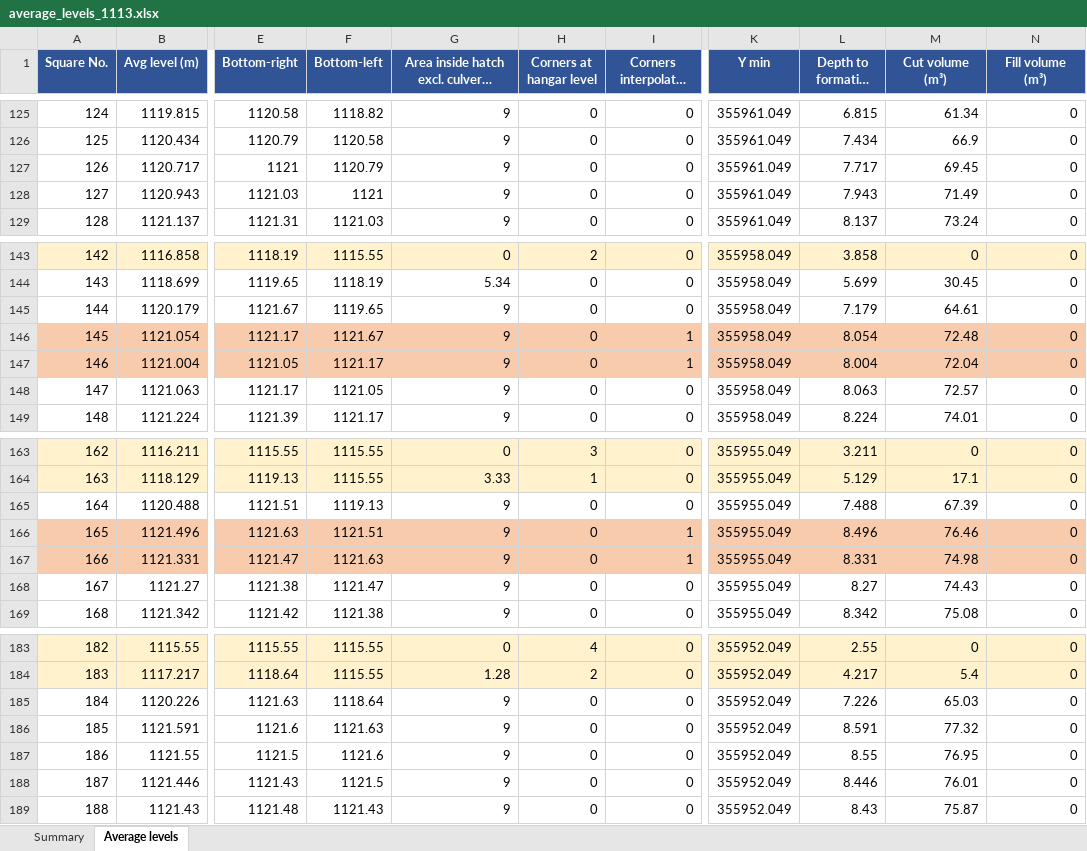
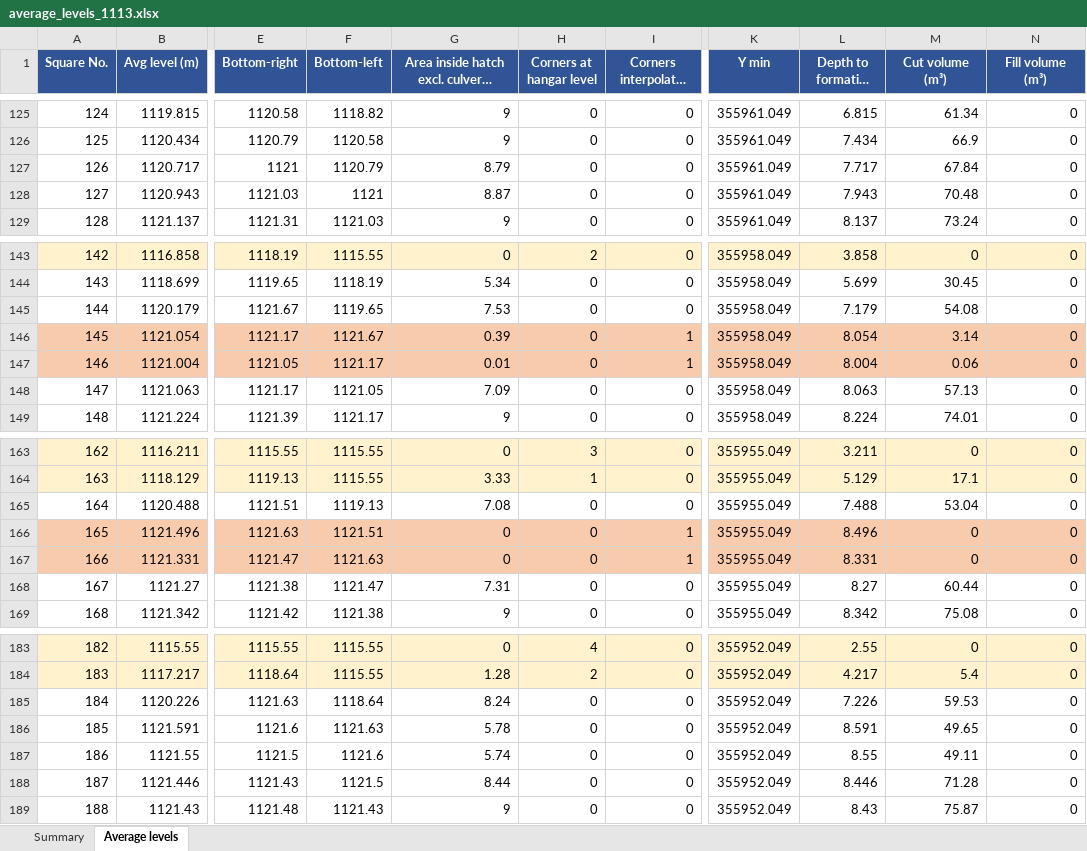
Before and after one commit to kbustanjicompany-cmd/MOHAMMED, an Excel workbook: average_levels_1113.xlsx, sheet Average levels, drawn as a sheet; only a part is shown, gaps mark what is left out; long unchanged cells end in …; values as stored, in another font and other column widths than the file's, no borders; the diff covers the shown part only; the diff names each change by its address in the sheet, - before the commit and + after, or states it on an @@ line.

```diff
--- a/average_levels_1113.xlsx (sheet Average levels)
+++ b/average_levels_1113.xlsx (sheet Average levels)
-G127: 9
+G127: 8.79
-M127 (Cut volume (m³)): 69.45
+M127 (Cut volume (m³)): 67.84
-G128: 9
+G128: 8.87
-M128 (Cut volume (m³)): 71.49
+M128 (Cut volume (m³)): 70.48
-G145: 9
+G145: 7.53
-M145 (Cut volume (m³)): 64.61
+M145 (Cut volume (m³)): 54.08
-G146: 9
+G146: 0.39
-M146 (Cut volume (m³)): 72.48
+M146 (Cut volume (m³)): 3.14
-G147: 9
+G147: 0.01
-M147 (Cut volume (m³)): 72.04
+M147 (Cut volume (m³)): 0.06
-G148: 9
+G148: 7.09
-M148 (Cut volume (m³)): 72.57
+M148 (Cut volume (m³)): 57.13
-G165: 9
+G165: 7.08
-M165 (Cut volume (m³)): 67.39
+M165 (Cut volume (m³)): 53.04
-G166:G167: 9
+G166:G167: 0
-M166 (Cut volume (m³)): 76.46
+M166 (Cut volume (m³)): 0
-M167 (Cut volume (m³)): 74.98
+M167 (Cut volume (m³)): 0
-G168: 9
+G168: 7.31
-M168 (Cut volume (m³)): 74.43
+M168 (Cut volume (m³)): 60.44
-G185: 9
+G185: 8.24
-M185 (Cut volume (m³)): 65.03
+M185 (Cut volume (m³)): 59.53
-G186: 9
+G186: 5.78
-M186 (Cut volume (m³)): 77.32
+M186 (Cut volume (m³)): 49.65
-G187: 9
+G187: 5.74
-M187 (Cut volume (m³)): 76.95
+M187 (Cut volume (m³)): 49.11
-G188: 9
+G188: 8.44
-M188 (Cut volume (m³)): 76.01
+M188 (Cut volume (m³)): 71.28
```
Also changed, not shown: 3 edited cells elsewhere in this sheet, sheet Summary, area2_levels.xlsx, average_levels_1114.85.xlsx, 13 other files.
